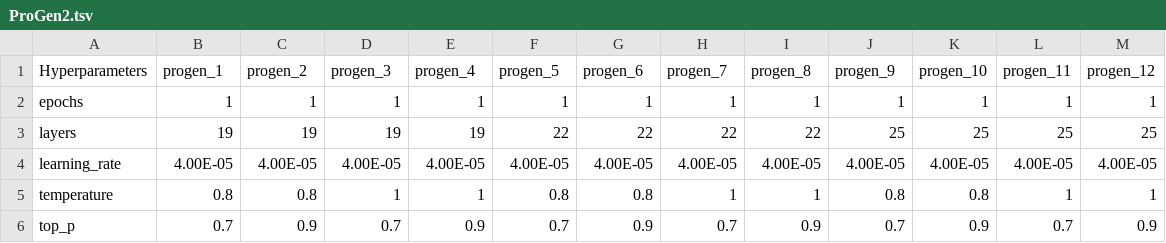
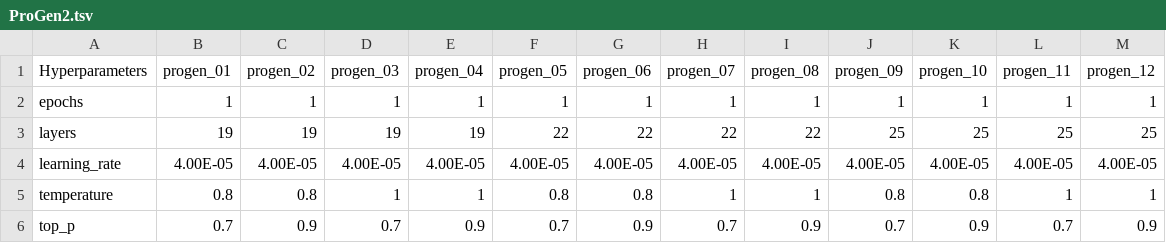
Before and after one commit to sandvelab/gen-airr-profiling, a TSV file: data/hyperparameter_tables/ProGen2.tsv, drawn as a sheet; only a part is shown; the diff names each change by its address in the sheet, - before the commit and + after, or states it on an @@ line.

Commit message:
fix model namings in hyperparameter table

```diff
--- a/data/hyperparameter_tables/ProGen2.tsv
+++ b/data/hyperparameter_tables/ProGen2.tsv
-B1: progen_1
+B1: progen_01
-C1: progen_2
+C1: progen_02
-D1: progen_3
+D1: progen_03
-E1: progen_4
+E1: progen_04
-F1: progen_5
+F1: progen_05
-G1: progen_6
+G1: progen_06
-H1: progen_7
+H1: progen_07
-I1: progen_8
+I1: progen_08
-J1: progen_9
+J1: progen_09
```
